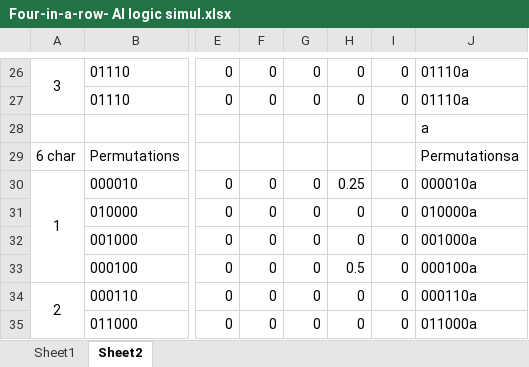
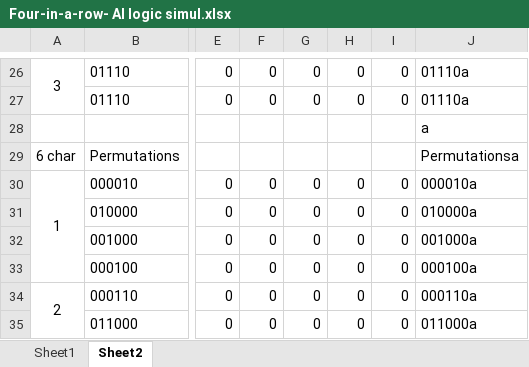
Before and after one commit to channeng/Four-In-A-Row, an Excel workbook: Four-in-a-row- AI logic simul.xlsx, sheet Sheet2, drawn as a sheet; only a part is shown, gaps mark what is left out; values as stored, in another font and other column widths than the file's, no borders; the diff covers the shown part only; the diff names each change by its address in the sheet, - before the commit and + after, or states it on an @@ line.

```diff
--- a/Four-in-a-row- AI logic simul.xlsx (sheet Sheet2)
+++ b/Four-in-a-row- AI logic simul.xlsx (sheet Sheet2)
-H30: 0.25
+H30: 0
-H33: 0.5
+H33: 0
```
Also changed, not shown: 1 added row, 1 removed row and 22 edited cells elsewhere in this sheet, sheet Sheet1, 3 other files.
